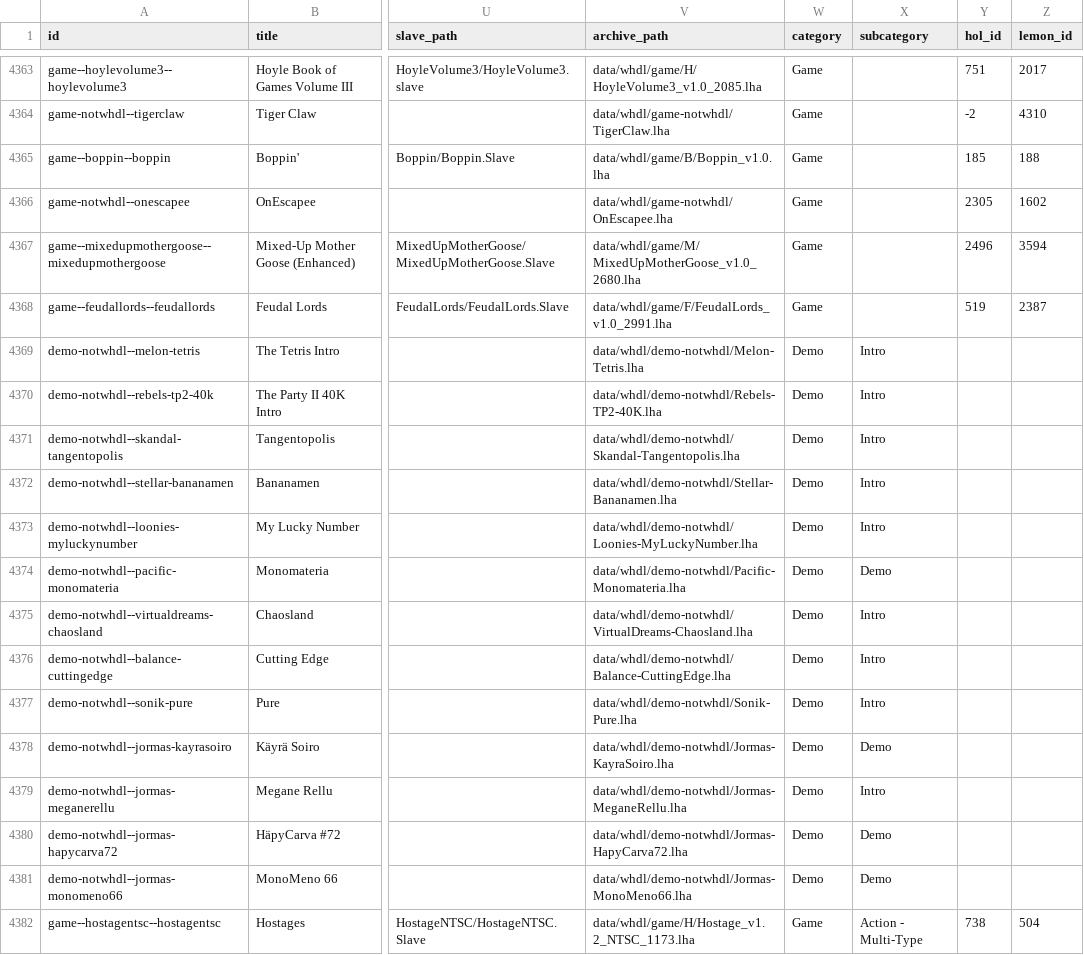
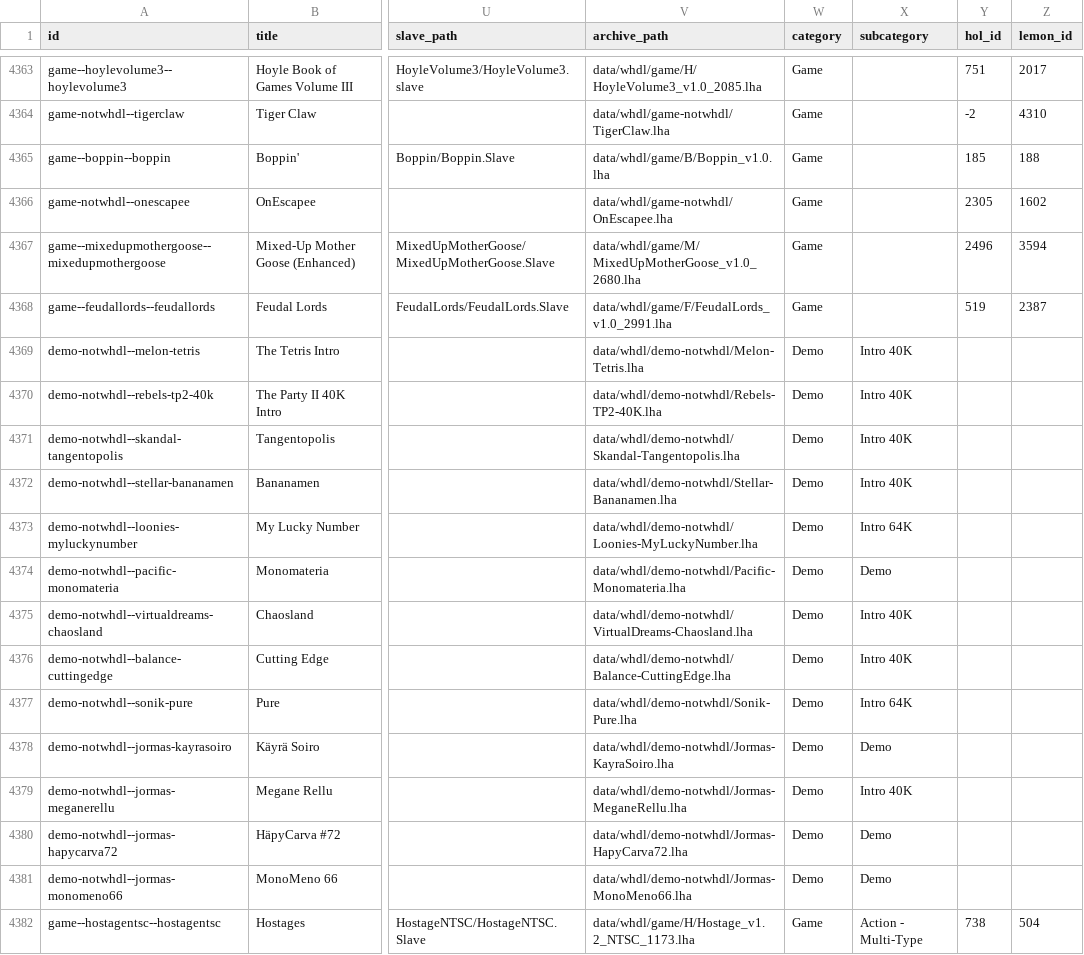
Before and after one commit to amigavision/AmigaVision, a CSV file: data/db/titles.csv, drawn as a sheet; only a part is shown, gaps mark what is left out; the diff covers the shown part only; the diff names each change by its address in the sheet, - before the commit and + after, or states it on an @@ line.

```diff
--- a/data/db/titles.csv
+++ b/data/db/titles.csv
-X4369:X4372 (subcategory): Intro
+X4369:X4372 (subcategory): Intro 40K
-X4373 (subcategory): Intro
+X4373 (subcategory): Intro 64K
-X4375:X4376 (subcategory): Intro
+X4375:X4376 (subcategory): Intro 40K
-X4377 (subcategory): Intro
+X4377 (subcategory): Intro 64K
-X4379 (subcategory): Intro
+X4379 (subcategory): Intro 40K
```
Also changed, not shown: 11 added rows and 19 edited cells elsewhere in this file, 22 other files.
